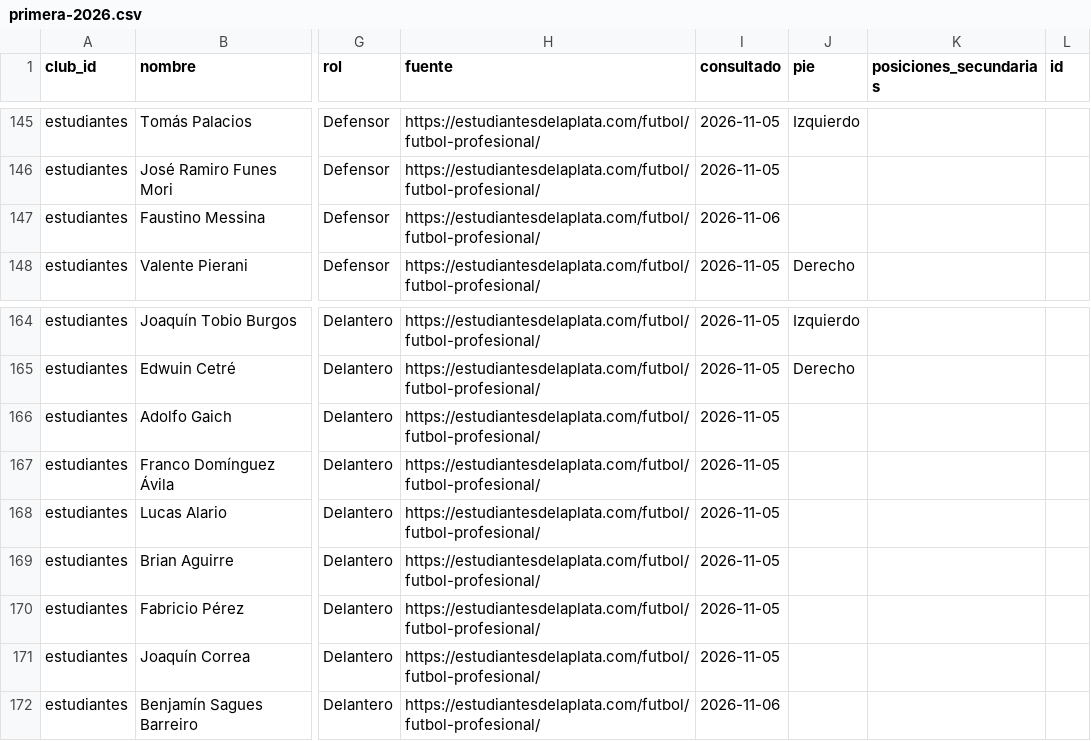
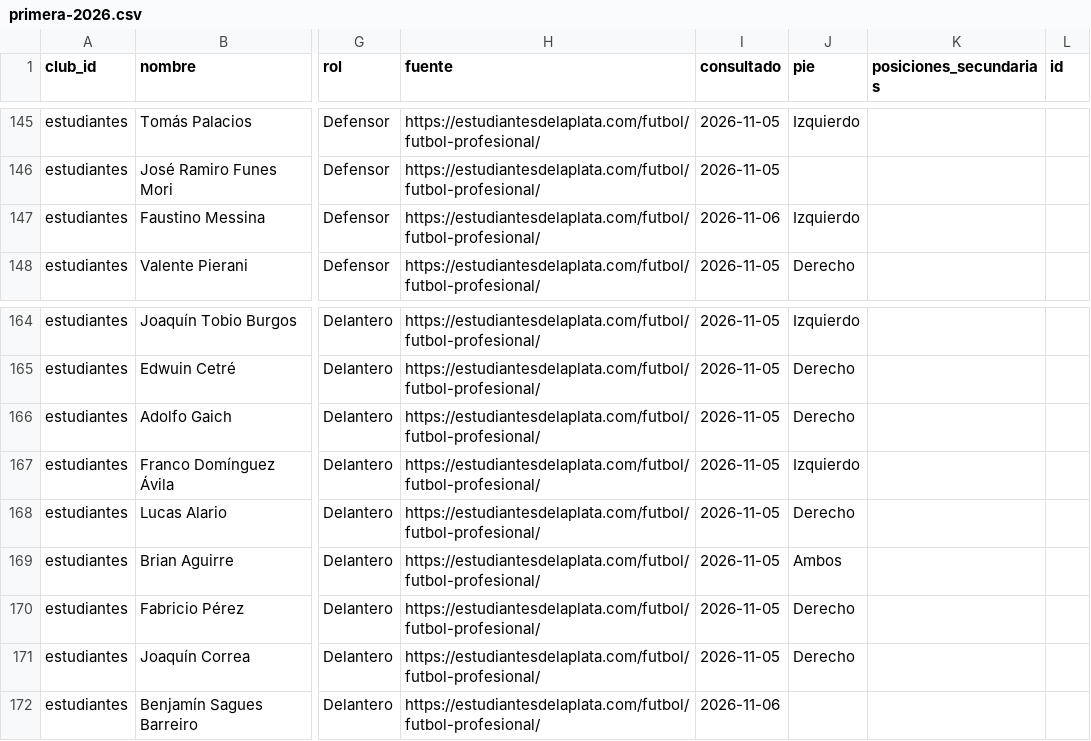
Before and after one commit to carp1901/liga-fc1, a CSV file: planteles/primera-2026.csv, drawn as a sheet; only a part is shown, gaps mark what is left out; the diff names each change by its address in the sheet, - before the commit and + after, or states it on an @@ line.

Commit message:
Completar cuarta tanda de pies dominantes de Estudiantes

```diff
--- a/planteles/primera-2026.csv
+++ b/planteles/primera-2026.csv
-J147 (pie): (empty)
+J147 (pie): Izquierdo
-J166 (pie): (empty)
+J166 (pie): Derecho
-J167 (pie): (empty)
+J167 (pie): Izquierdo
-J168 (pie): (empty)
+J168 (pie): Derecho
-J169 (pie): (empty)
+J169 (pie): Ambos
-J170:J171 (pie): (empty)
+J170:J171 (pie): Derecho
```
